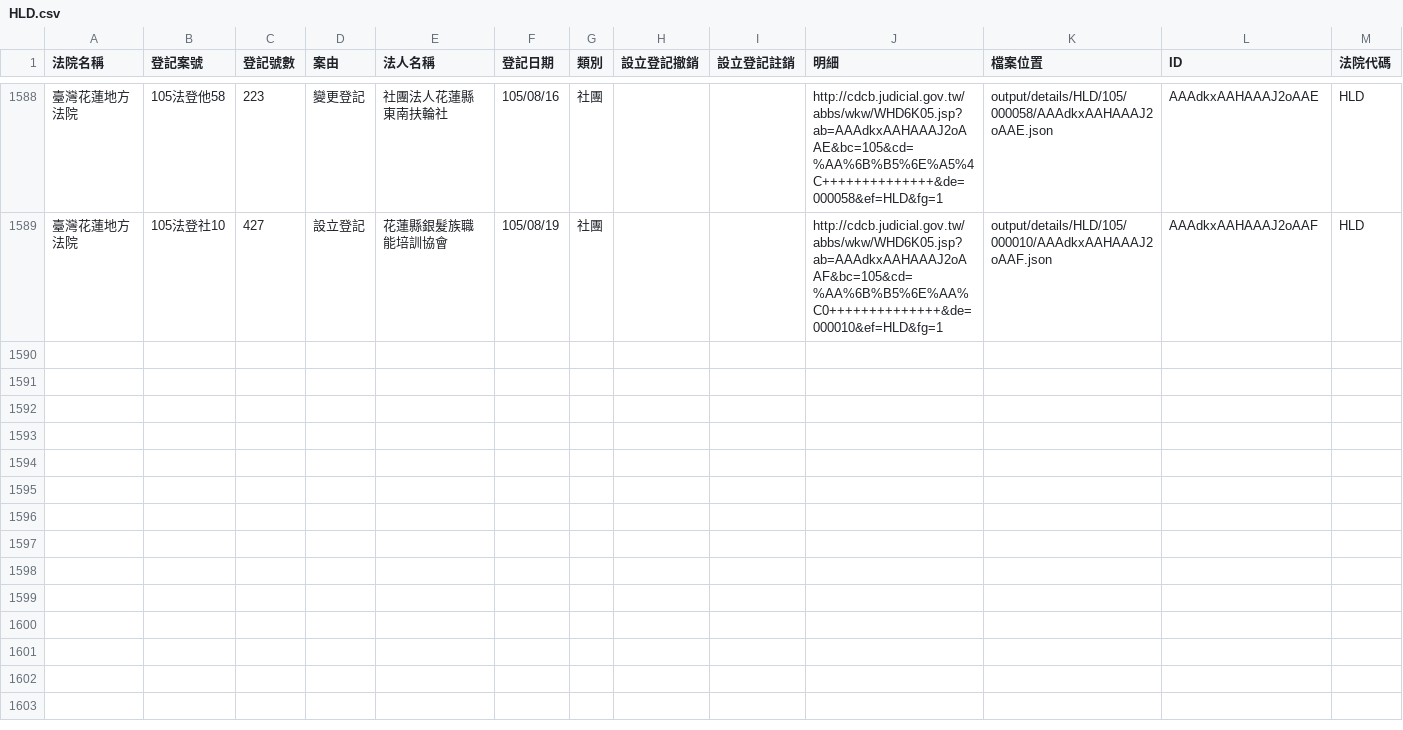
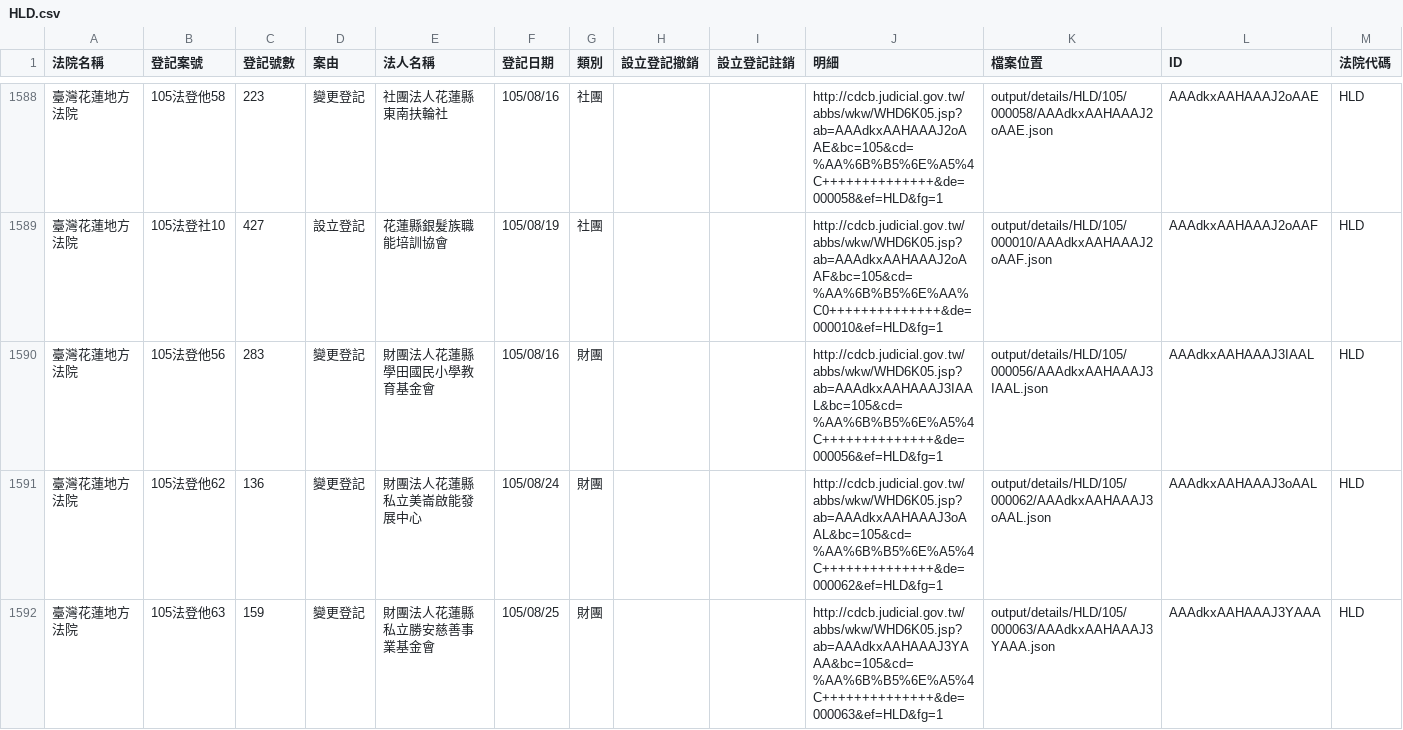
Before and after one commit to longhsiung/foundationtw, a CSV file: output/lists/HLD.csv, drawn as a sheet; only a part is shown, gaps mark what is left out.

Commit message:
update datasets @ 2016-08-31 02:00:02

```diff
--- a/output/lists/HLD.csv
+++ b/output/lists/HLD.csv
@@ -1589 +1589,4 @@
 臺灣花蓮地方法院,105法登社10,427,設立登記,花蓮縣銀髮族職能培訓協會,105/08/19,社團,,,http://cdcb.judicial.gov.tw/abbs/wkw/WHD6K05.jsp?ab=AAAdkxAAHAAAJ2oAAF&bc=105&cd=%AA%6B%B5%6E%AA%C0++++++++++++++&de=000010&ef=HLD&fg=1,output/details/HLD/105/000010/AAAdkxAAHAAAJ2oAAF.json,AAAdkxAAHAAAJ2oAAF,HLD
+臺灣花蓮地方法院,105法登他56,283,變更登記,財團法人花蓮縣學田國民小學教育基金會,105/08/16,財團,,,http://cdcb.judicial.gov.tw/abbs/wkw/WHD6K05.jsp?ab=AAAdkxAAHAAAJ3IAAL&bc=105&cd=%AA%6B%B5%6E%A5%4C++++++++++++++&de=000056&ef=HLD&fg=1,output/details/HLD/105/000056/AAAdkxAAHAAAJ3IAAL.json,AAAdkxAAHAAAJ3IAAL,HLD
+臺灣花蓮地方法院,105法登他62,136,變更登記,財團法人花蓮縣私立美崙啟能發展中心,105/08/24,財團,,,http://cdcb.judicial.gov.tw/abbs/wkw/WHD6K05.jsp?ab=AAAdkxAAHAAAJ3oAAL&bc=105&cd=%AA%6B%B5%6E%A5%4C++++++++++++++&de=000062&ef=HLD&fg=1,output/details/HLD/105/000062/AAAdkxAAHAAAJ3oAAL.json,AAAdkxAAHAAAJ3oAAL,HLD
+臺灣花蓮地方法院,105法登他63,159,變更登記,財團法人花蓮縣私立勝安慈善事業基金會,105/08/25,財團,,,http://cdcb.judicial.gov.tw/abbs/wkw/WHD6K05.jsp?ab=AAAdkxAAHAAAJ3YAAA&bc=105&cd=%AA%6B%B5%6E%A5%4C++++++++++++++&de=000063&ef=HLD&fg=1,output/details/HLD/105/000063/AAAdkxAAHAAAJ3YAAA.json,AAAdkxAAHAAAJ3YAAA,HLD
```
Also changed, not shown: output/lists/CYD.csv, output/lists/KMD.csv, 57 other files.
